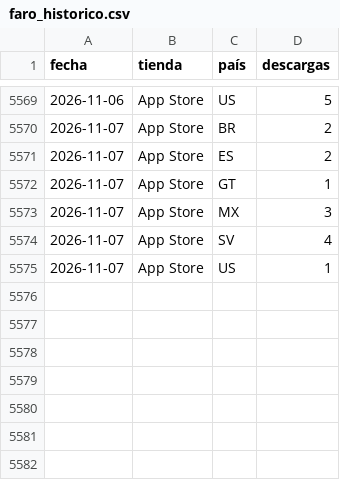
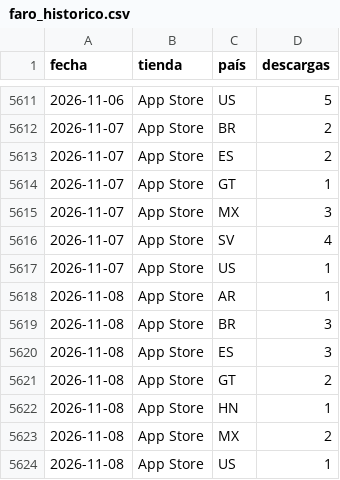
Before and after one commit to begonoriegaolalde/faro-dash-7bq4m2x9, a CSV file: faro_historico.csv, drawn as a sheet; only a part is shown, gaps mark what is left out; the diff covers the shown part only; the diff names each change by its address in the sheet, - before the commit and + after, or states it on an @@ line.

```diff
--- a/faro_historico.csv
+++ b/faro_historico.csv
+row 5618: 2026-11-08 | App Store | AR | 1
+row 5619: 2026-11-08 | App Store | BR | 3
+row 5620: 2026-11-08 | App Store | ES | 3
+row 5621: 2026-11-08 | App Store | GT | 2
+row 5622: 2026-11-08 | App Store | HN | 1
+row 5623: 2026-11-08 | App Store | MX | 2
+row 5624: 2026-11-08 | App Store | US | 1
```
Also changed, not shown: 42 added rows elsewhere in this file.
